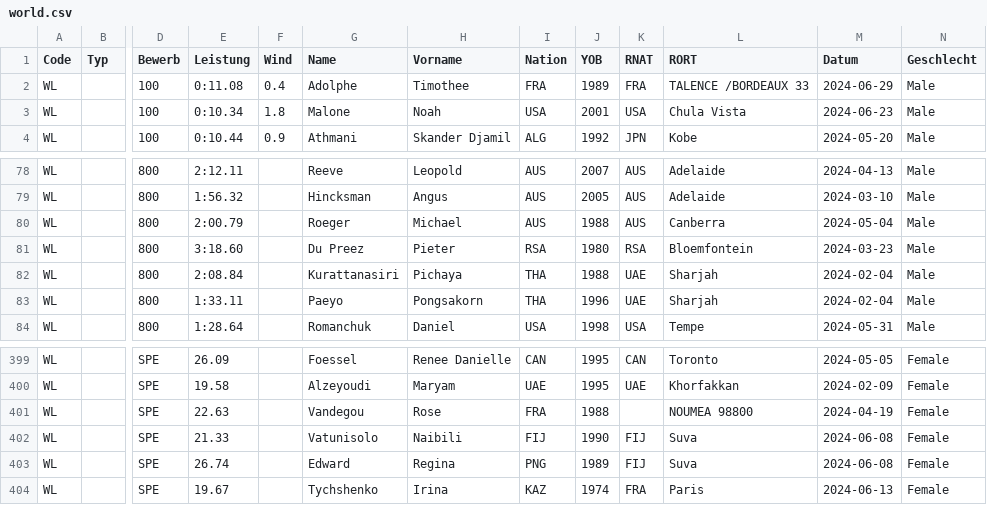
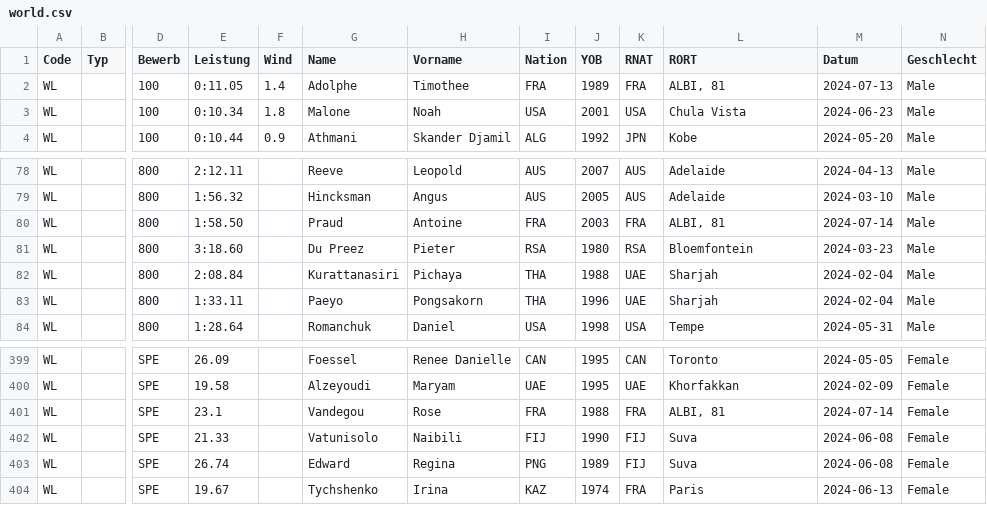
Before and after one commit to nimarion/para-records, a CSV file: leads/world.csv, drawn as a sheet; only a part is shown, gaps mark what is left out; the diff names each change by its address in the sheet, - before the commit and + after, or states it on an @@ line.

```diff
--- a/leads/world.csv
+++ b/leads/world.csv
-E2 (Leistung): 0:11.08
+E2 (Leistung): 0:11.05
-F2 (Wind): 0.4
+F2 (Wind): 1.4
-L2 (RORT): TALENCE /BORDEAUX 33
+L2 (RORT): ALBI, 81
-M2 (Datum): 2024-06-29
+M2 (Datum): 2024-07-13
-E80 (Leistung): 2:00.79
+E80 (Leistung): 1:58.50
-G80 (Name): Roeger
+G80 (Name): Praud
-H80 (Vorname): Michael
+H80 (Vorname): Antoine
-I80 (Nation): AUS
+I80 (Nation): FRA
-J80 (YOB): 1988
+J80 (YOB): 2003
-K80 (RNAT): AUS
+K80 (RNAT): FRA
-L80 (RORT): Canberra
+L80 (RORT): ALBI, 81
-M80 (Datum): 2024-05-04
+M80 (Datum): 2024-07-14
-E401 (Leistung): 22.63
+E401 (Leistung): 23.1
-K401 (RNAT): (empty)
+K401 (RNAT): FRA
-L401 (RORT): NOUMEA 98800
+L401 (RORT): ALBI, 81
-M401 (Datum): 2024-04-19
+M401 (Datum): 2024-07-14
```
Also changed, not shown: leads/europe.csv.
